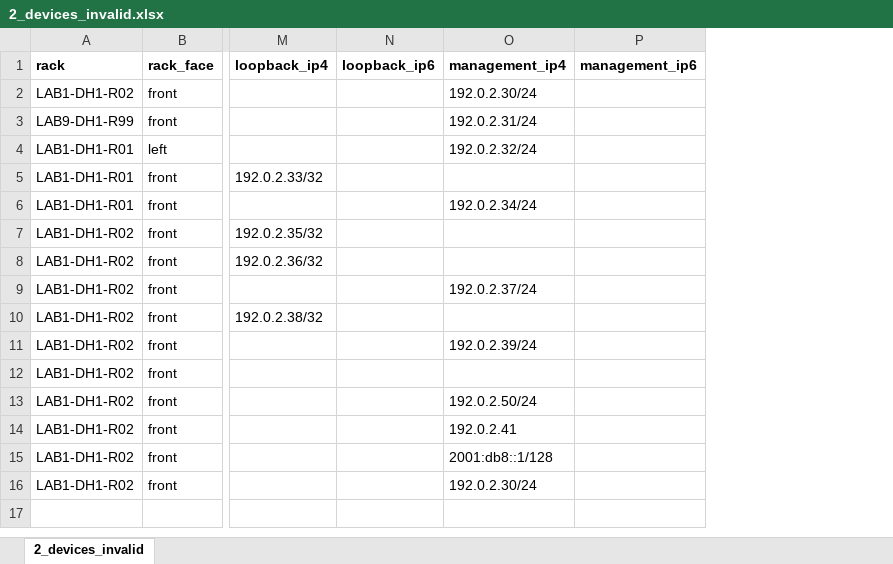
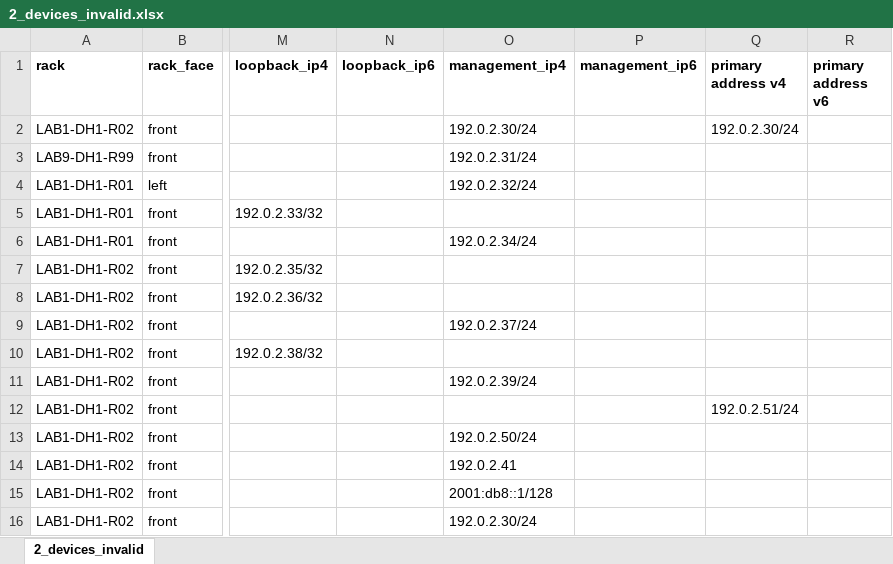
Before and after one commit to kangxin-liu/netbox-tool-kits, an Excel workbook: samples/2_devices_invalid.xlsx, sheet 2_devices_invalid, drawn as a sheet; only a part is shown, gaps mark what is left out; values as stored, in another font and other column widths than the file's, no borders; the diff names each change by its address in the sheet, - before the commit and + after, or states it on an @@ line.

```diff
--- a/samples/2_devices_invalid.xlsx (sheet 2_devices_invalid)
+++ b/samples/2_devices_invalid.xlsx (sheet 2_devices_invalid)
+column Q (primary address v4), rows 2-12: 192.0.2.30/24 |  |  |  |  |  |  |  |  |  | 192.0.2.51/24
+column R (primary address v6), empty
```
Also changed, not shown: samples/2_devices_valid.xlsx, 13 other files.
